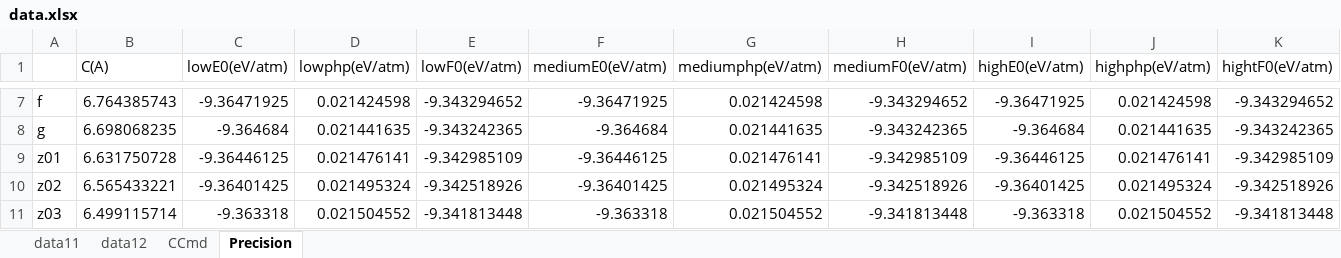
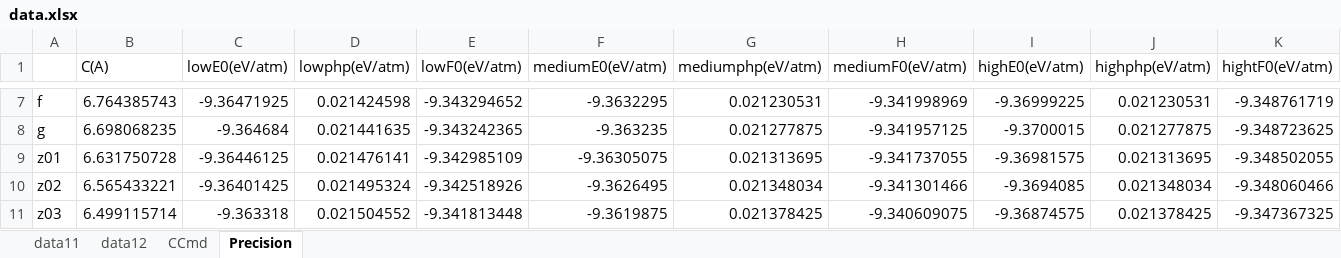
Before and after one commit to YerongLeopard/William, an Excel workbook: data/data.xlsx, sheet Precision, drawn as a sheet; only a part is shown, gaps mark what is left out; values as stored, in another font and other column widths than the file's, no borders; the diff covers the shown part only; the diff names each change by its address in the sheet, - before the commit and + after, or states it on an @@ line.

```diff
--- a/data/data.xlsx (sheet Precision)
+++ b/data/data.xlsx (sheet Precision)
-F7 (mediumE0(eV/atm)): -9.36471925
+F7 (mediumE0(eV/atm)): -9.3632295
-G7 (mediumphp(eV/atm)): 0.021424598
+G7 (mediumphp(eV/atm)): 0.021230531
-H7 (mediumF0(eV/atm)): -9.343294652
+H7 (mediumF0(eV/atm)): -9.341998969
-I7 (highE0(eV/atm)): -9.36471925
+I7 (highE0(eV/atm)): -9.36999225
-J7 (highphp(eV/atm)): 0.021424598
+J7 (highphp(eV/atm)): 0.021230531
-K7 (hightF0(eV/atm)): -9.343294652
+K7 (hightF0(eV/atm)): -9.348761719
-F8 (mediumE0(eV/atm)): -9.364684
+F8 (mediumE0(eV/atm)): -9.363235
-G8 (mediumphp(eV/atm)): 0.021441635
+G8 (mediumphp(eV/atm)): 0.021277875
-H8 (mediumF0(eV/atm)): -9.343242365
+H8 (mediumF0(eV/atm)): -9.341957125
-I8 (highE0(eV/atm)): -9.364684
+I8 (highE0(eV/atm)): -9.3700015
-J8 (highphp(eV/atm)): 0.021441635
+J8 (highphp(eV/atm)): 0.021277875
-K8 (hightF0(eV/atm)): -9.343242365
+K8 (hightF0(eV/atm)): -9.348723625
-F9 (mediumE0(eV/atm)): -9.36446125
+F9 (mediumE0(eV/atm)): -9.36305075
-G9 (mediumphp(eV/atm)): 0.021476141
+G9 (mediumphp(eV/atm)): 0.021313695
-H9 (mediumF0(eV/atm)): -9.342985109
+H9 (mediumF0(eV/atm)): -9.341737055
-I9 (highE0(eV/atm)): -9.36446125
+I9 (highE0(eV/atm)): -9.36981575
-J9 (highphp(eV/atm)): 0.021476141
+J9 (highphp(eV/atm)): 0.021313695
-K9 (hightF0(eV/atm)): -9.342985109
+K9 (hightF0(eV/atm)): -9.348502055
-F10 (mediumE0(eV/atm)): -9.36401425
+F10 (mediumE0(eV/atm)): -9.3626495
-G10 (mediumphp(eV/atm)): 0.021495324
+G10 (mediumphp(eV/atm)): 0.021348034
-H10 (mediumF0(eV/atm)): -9.342518926
+H10 (mediumF0(eV/atm)): -9.341301466
-I10 (highE0(eV/atm)): -9.36401425
+I10 (highE0(eV/atm)): -9.3694085
-J10 (highphp(eV/atm)): 0.021495324
+J10 (highphp(eV/atm)): 0.021348034
-K10 (hightF0(eV/atm)): -9.342518926
+K10 (hightF0(eV/atm)): -9.348060466
-F11 (mediumE0(eV/atm)): -9.363318
+F11 (mediumE0(eV/atm)): -9.3619875
-G11 (mediumphp(eV/atm)): 0.021504552
+G11 (mediumphp(eV/atm)): 0.021378425
-H11 (mediumF0(eV/atm)): -9.341813448
+H11 (mediumF0(eV/atm)): -9.340609075
-I11 (highE0(eV/atm)): -9.363318
+I11 (highE0(eV/atm)): -9.36874575
-J11 (highphp(eV/atm)): 0.021504552
+J11 (highphp(eV/atm)): 0.021378425
-K11 (hightF0(eV/atm)): -9.341813448
+K11 (hightF0(eV/atm)): -9.347367325
```
Also changed, not shown: 60 edited cells elsewhere in this sheet, data/data_collection.xlsx, 4 other files.
